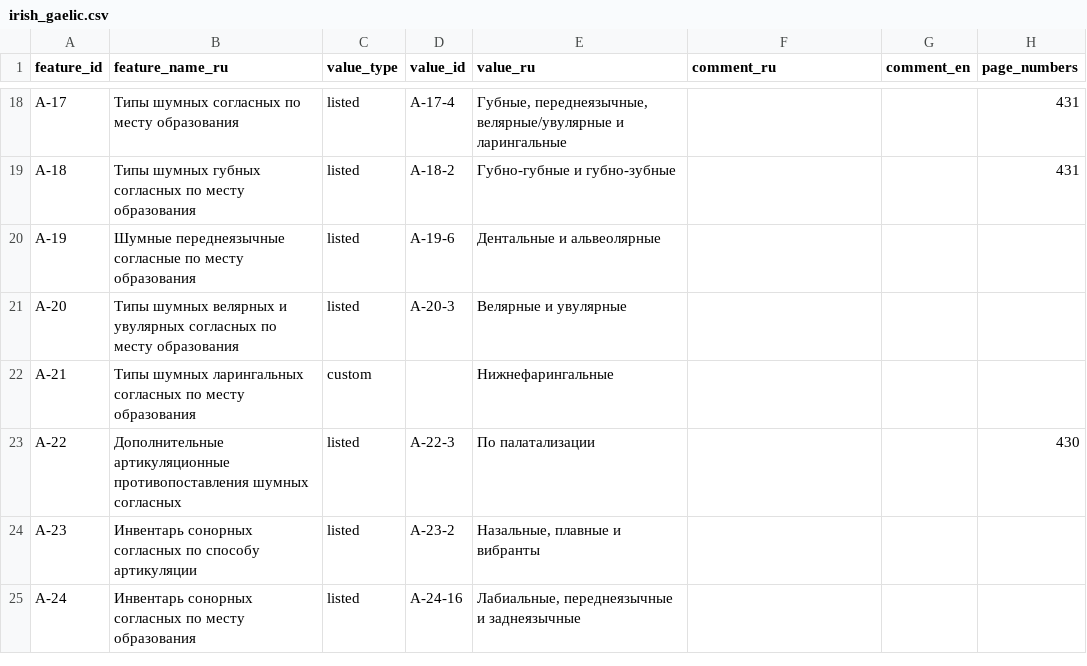
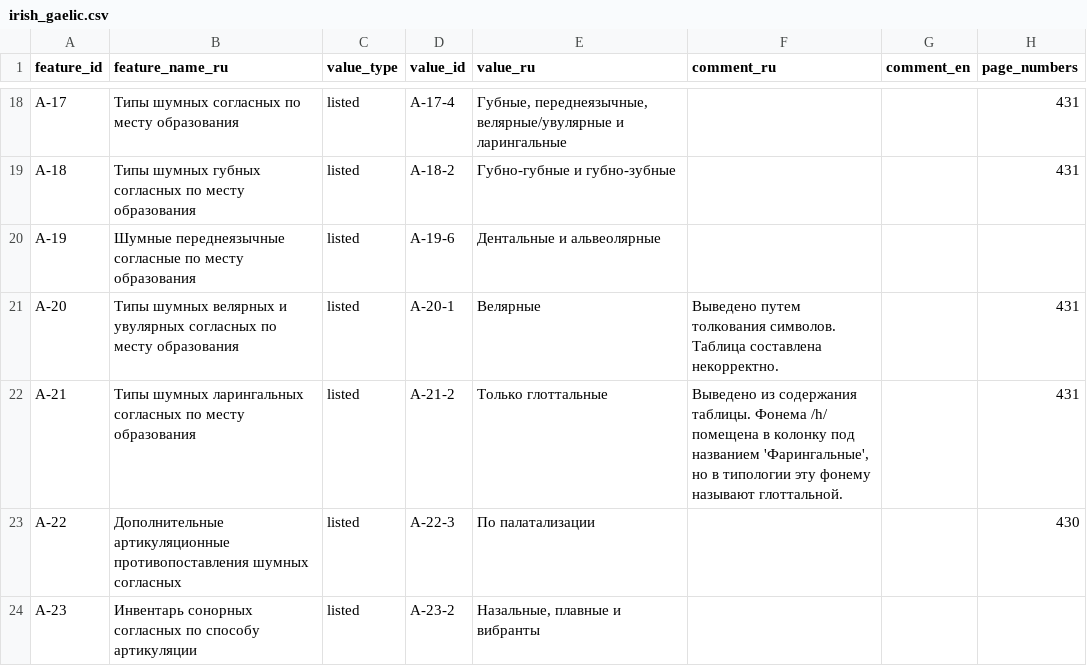
Before and after one commit to Jazyki-Mira/langworld_db_data, a CSV file: data/feature_profiles/irish_gaelic.csv, drawn as a sheet; only a part is shown, gaps mark what is left out; the shorter side is filled out with more unchanged rows.

Commit message:
irish gaelic

```diff
--- a/data/feature_profiles/irish_gaelic.csv
+++ b/data/feature_profiles/irish_gaelic.csv
@@ -20,4 +20,4 @@ A-18,Типы шумных губных согласных по месту об
 A-19,Шумные переднеязычные согласные по месту образования,listed,A-19-6,Дентальные и альвеолярные,,,
-A-20,Типы шумных велярных и увулярных согласных по месту образования,listed,A-20-3,Велярные и увулярные,,,
-A-21,Типы шумных ларингальных согласных по месту образования,custom,,Нижнефарингальные,,,
+A-20,Типы шумных велярных и увулярных согласных по месту образования,listed,A-20-1,Велярные,"Выведено путем толкования символов. Таблица составлена некорректно.",,431
+A-21,Типы шумных ларингальных согласных по месту образования,listed,A-21-2,Только глоттальные,"Выведено из содержания таблицы. Фонема /h/ помещена в колонку под названием 'Фарингальные', но в типологии эту фонему называют глоттальной.",,431
 A-22,Дополнительные артикуляционные противопоставления шумных согласных,listed,A-22-3,По палатализации,,,430
```
